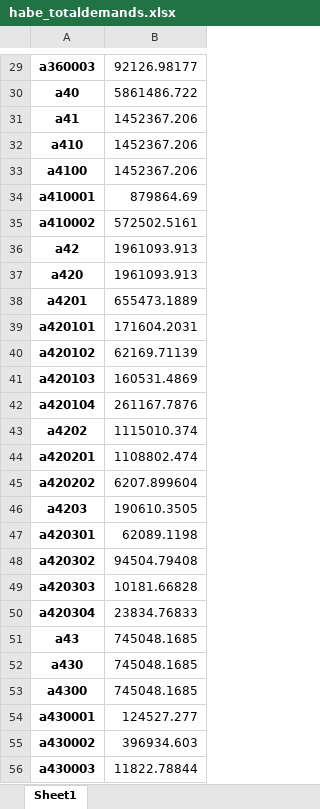
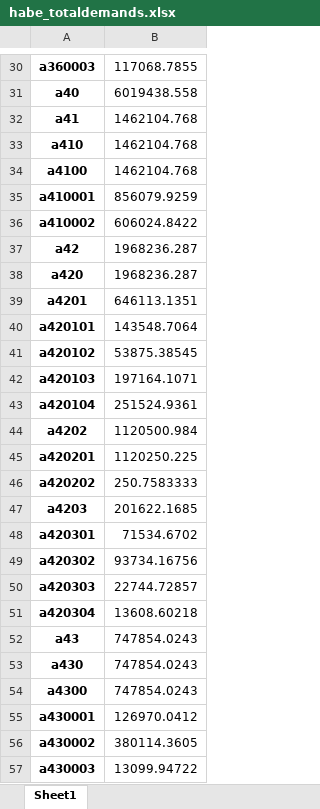
Before and after one commit to jakobsarthur/consumption_model_ch, an Excel workbook: dev/write_files/habe_totaldemands.xlsx, sheet Sheet1, drawn as a sheet; only a part is shown, gaps mark what is left out; values as stored, in another font and other column widths than the file's, no borders; addresses are those after the commit; the diff covers the shown part only; the diff names each change by its address in the sheet, - before the commit and + after, or states it on an @@ line.

```diff
--- a/dev/write_files/habe_totaldemands.xlsx (sheet Sheet1)
+++ b/dev/write_files/habe_totaldemands.xlsx (sheet Sheet1)
-B30: 92126.98177
+B30: 117068.7855
-B31: 5861486.722
+B31: 6019438.558
-B32:B34: 1452367.206
+B32:B34: 1462104.768
-B35: 879864.69
+B35: 856079.9259
-B36: 572502.5161
+B36: 606024.8422
-B37:B38: 1961093.913
+B37:B38: 1968236.287
-B39: 655473.1889
+B39: 646113.1351
-B40: 171604.2031
+B40: 143548.7064
-B41: 62169.71139
+B41: 53875.38545
-B42: 160531.4869
+B42: 197164.1071
-B43: 261167.7876
+B43: 251524.9361
-B44: 1115010.374
+B44: 1120500.984
-B45: 1108802.474
+B45: 1120250.225
-B46: 6207.899604
+B46: 250.7583333
-B47: 190610.3505
+B47: 201622.1685
-B48: 62089.1198
+B48: 71534.6702
-B49: 94504.79408
+B49: 93734.16756
-B50: 10181.66828
+B50: 22744.72857
-B51: 23834.76833
+B51: 13608.60218
-B52:B54: 745048.1685
+B52:B54: 747854.0243
-B55: 124527.277
+B55: 126970.0412
-B56: 396934.603
+B56: 380114.3605
-B57: 11822.78844
+B57: 13099.94722
```
Also changed, not shown: 21 added rows, 4 removed rows and 528 edited cells elsewhere in this sheet, dev/write_files/comparison_total_demands.xlsx, 23 other files.
